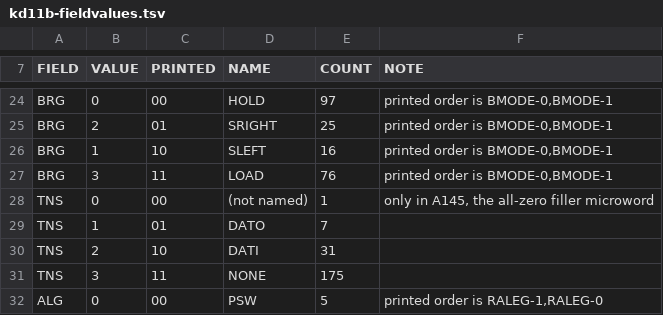
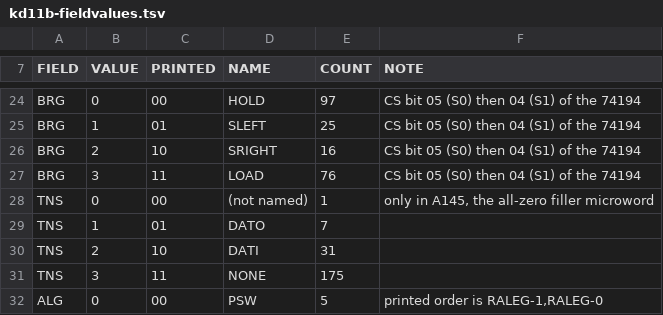
Before and after one commit to fjalvingh/pdp11javagui, a TSV file: pdp11-common/src/main/resources/microcode/kd11b/kd11b-fieldvalues.tsv, drawn as a sheet; only a part is shown, gaps mark what is left out; the diff covers the shown part only; the diff names each change by its address in the sheet, - before the commit and + after, or states it on an @@ line.

```diff
--- a/pdp11-common/src/main/resources/microcode/kd11b/kd11b-fieldvalues.tsv
+++ b/pdp11-common/src/main/resources/microcode/kd11b/kd11b-fieldvalues.tsv
-F24:F27 (NOTE): printed order is BMODE-0,BMODE-1
+F24:F27 (NOTE): CS bit 05 (S0) then 04 (S1) of the 74194
-B25 (VALUE): 2
+B25 (VALUE): 1
-D25 (NAME): SRIGHT
+D25 (NAME): SLEFT
-B26 (VALUE): 1
+B26 (VALUE): 2
-D26 (NAME): SLEFT
+D26 (NAME): SRIGHT
```
Also changed, not shown: 47 edited cells elsewhere in this file, pdp11-common/src/main/resources/microcode/kd11b/kd11b-microcode-1973.tsv, pdp11-common/src/main/resources/microcode/kd11b/kd11b-microcode-1976.tsv, 11 other files.
